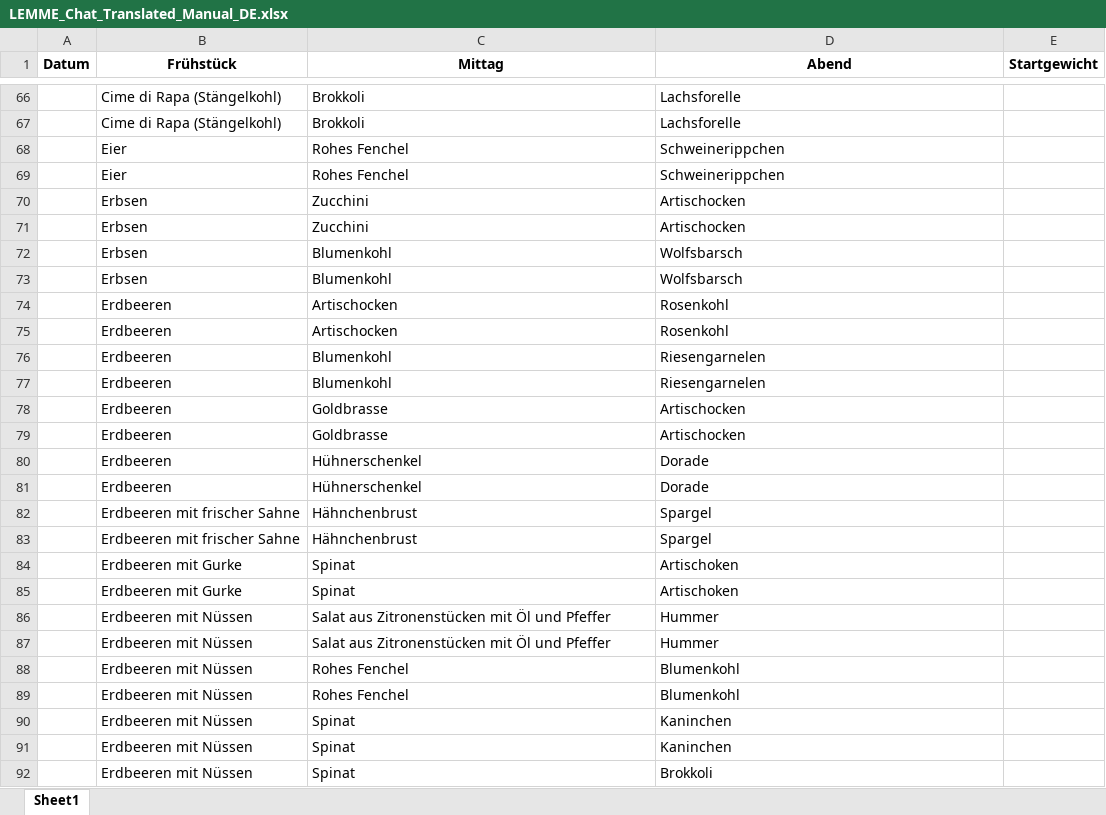
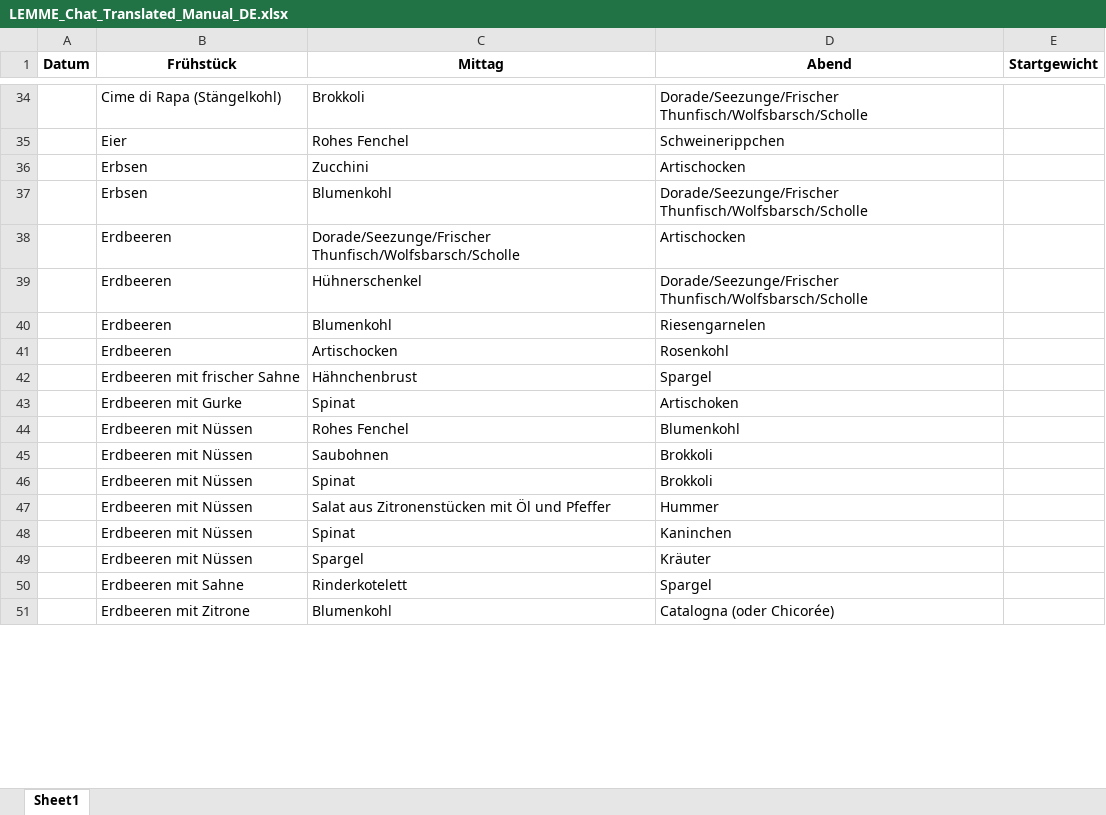
Before and after one commit to TotoM1707/meal-suggestion-app, an Excel workbook: LEMME_Chat_Translated_Manual_DE.xlsx, sheet Sheet1, drawn as a sheet; only a part is shown, gaps mark what is left out; the shorter side is filled out with more unchanged rows; values as stored, in another font and other column widths than the file's, no borders; removed rows and columns are numbered as before the commit, all else as after; the diff covers the shown part only; the diff names each change by its address in the sheet, - before the commit and + after, or states it on an @@ line.

```diff
--- a/LEMME_Chat_Translated_Manual_DE.xlsx (sheet Sheet1)
+++ b/LEMME_Chat_Translated_Manual_DE.xlsx (sheet Sheet1)
-D34 (Abend): Lachsforelle
+D34 (Abend): Dorade/Seezunge/Frischer Thunfisch/Wolfsbarsch/Scholle
-row 67:  | Cime di Rapa (Stängelkohl) | Brokkoli | Lachsforelle
-row 68:  | Eier | Rohes Fenchel | Schweinerippchen
-row 71:  | Erbsen | Zucchini | Artischocken
-D37 (Abend): Wolfsbarsch
+D37 (Abend): Dorade/Seezunge/Frischer Thunfisch/Wolfsbarsch/Scholle
-row 73:  | Erbsen | Blumenkohl | Wolfsbarsch
+row 38:  | Erdbeeren | Dorade/Seezunge/Frischer Thunfisch/Wolfsbarsch/Scholle | Artischocken
+row 39:  | Erdbeeren | Hühnerschenkel | Dorade/Seezunge/Frischer Thunfisch/Wolfsbarsch/Scholle
@@ row 76 moved to row 40: Erdbeeren @@
-row 75:  | Erdbeeren | Artischocken | Rosenkohl
-row 77:  | Erdbeeren | Blumenkohl | Riesengarnelen
-row 78:  | Erdbeeren | Goldbrasse | Artischocken
-row 79:  | Erdbeeren | Goldbrasse | Artischocken
-row 80:  | Erdbeeren | Hühnerschenkel | Dorade
-row 81:  | Erdbeeren | Hühnerschenkel | Dorade
-row 82:  | Erdbeeren mit frischer Sahne | Hähnchenbrust | Spargel
-row 85:  | Erdbeeren mit Gurke | Spinat | Artischoken
@@ row 88 moved to row 44: Erdbeeren mit Nüssen @@
@@ row 94 moved to row 45: Erdbeeren mit Nüssen @@
@@ row 92 moved to row 46: Erdbeeren mit Nüssen @@
-row 87:  | Erdbeeren mit Nüssen | Salat aus Zitronenstücken mit Öl und Pfeffer | Hummer
-row 89:  | Erdbeeren mit Nüssen | Rohes Fenchel | Blumenkohl
-row 91:  | Erdbeeren mit Nüssen | Spinat | Kaninchen
```
Also changed, not shown: 63 added rows, 224 removed rows, 37 moved rows and 21 edited cells elsewhere in this sheet.
